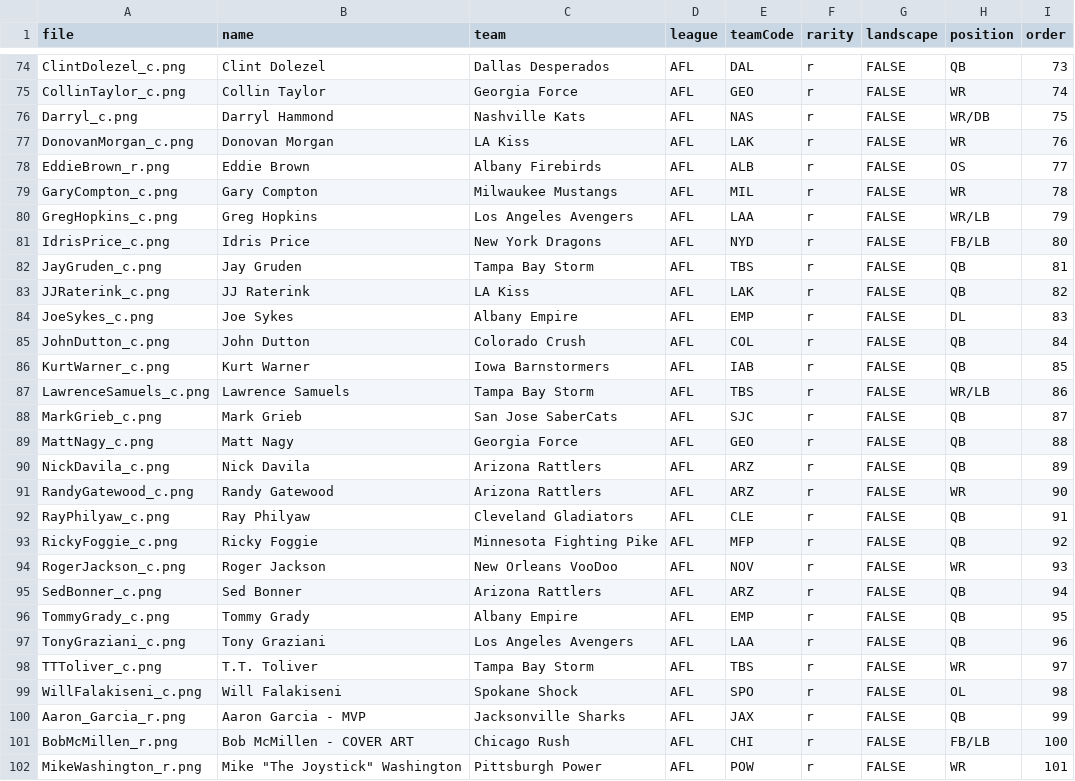
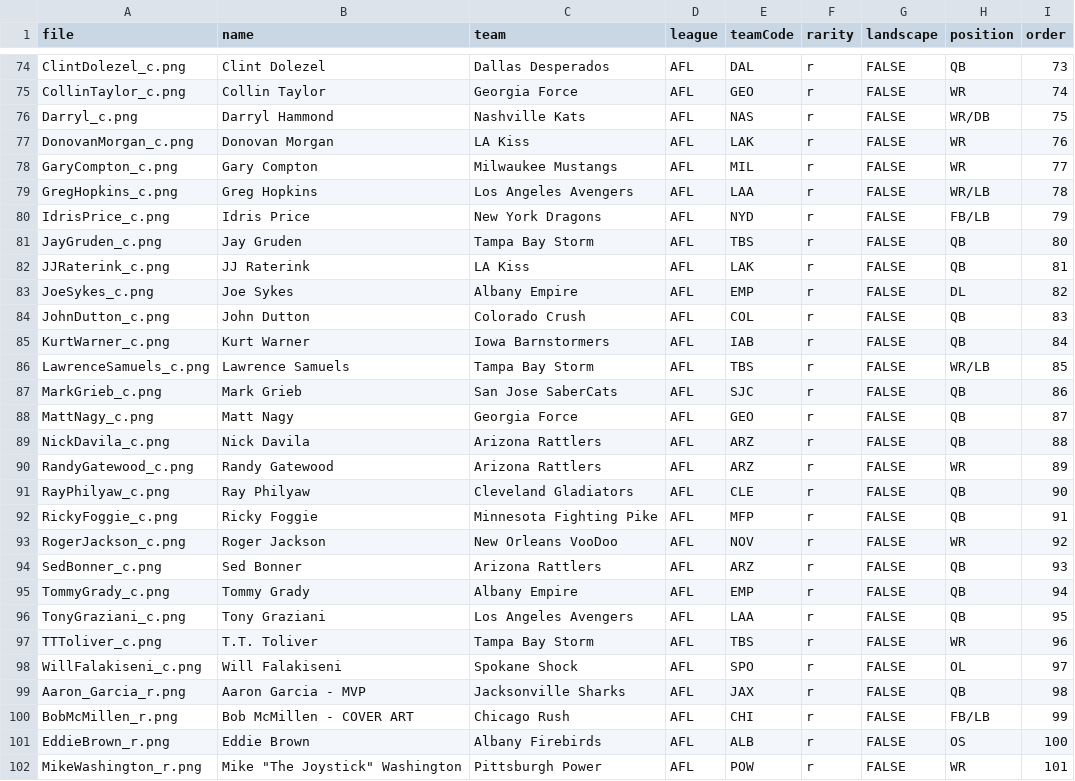
Before and after one commit to indoorfootballindex/ifl-cards, a CSV file: packs/AFLLegends/cards.csv, drawn as a sheet; only a part is shown, gaps mark what is left out.

Commit message:
Update cards.csv

```diff
--- a/packs/AFLLegends/cards.csv
+++ b/packs/AFLLegends/cards.csv
@@ -77,26 +77,26 @@ Darryl_c.png,Darryl Hammond,Nashville Kats,AFL,NAS,r,FALSE,WR/DB,75
 DonovanMorgan_c.png,Donovan Morgan,LA Kiss,AFL,LAK,r,FALSE,WR,76
-EddieBrown_r.png,Eddie Brown,Albany Firebirds,AFL,ALB,r,FALSE,OS,77
-GaryCompton_c.png,Gary Compton,Milwaukee Mustangs,AFL,MIL,r,FALSE,WR,78
-GregHopkins_c.png,Greg Hopkins,Los Angeles Avengers,AFL,LAA,r,FALSE,WR/LB,79
-IdrisPrice_c.png,Idris Price,New York Dragons,AFL,NYD,r,FALSE,FB/LB,80
-JayGruden_c.png,Jay Gruden,Tampa Bay Storm,AFL,TBS,r,FALSE,QB,81
-JJRaterink_c.png,JJ Raterink,LA Kiss,AFL,LAK,r,FALSE,QB,82
-JoeSykes_c.png,Joe Sykes,Albany Empire,AFL,EMP,r,FALSE,DL,83
-JohnDutton_c.png,John Dutton,Colorado Crush,AFL,COL,r,FALSE,QB,84
-KurtWarner_c.png,Kurt Warner,Iowa Barnstormers,AFL,IAB,r,FALSE,QB,85
-LawrenceSamuels_c.png,Lawrence Samuels,Tampa Bay Storm,AFL,TBS,r,FALSE,WR/LB,86
-MarkGrieb_c.png,Mark Grieb,San Jose SaberCats,AFL,SJC,r,FALSE,QB,87
-MattNagy_c.png,Matt Nagy,Georgia Force,AFL,GEO,r,FALSE,QB,88
-NickDavila_c.png,Nick Davila,Arizona Rattlers,AFL,ARZ,r,FALSE,QB,89
-RandyGatewood_c.png,Randy Gatewood,Arizona Rattlers,AFL,ARZ,r,FALSE,WR,90
-RayPhilyaw_c.png,Ray Philyaw,Cleveland Gladiators,AFL,CLE,r,FALSE,QB,91
-RickyFoggie_c.png,Ricky Foggie,Minnesota Fighting Pike,AFL,MFP,r,FALSE,QB,92
-RogerJackson_c.png,Roger Jackson,New Orleans VooDoo,AFL,NOV,r,FALSE,WR,93
-SedBonner_c.png,Sed Bonner,Arizona Rattlers,AFL,ARZ,r,FALSE,QB,94
-TommyGrady_c.png,Tommy Grady,Albany Empire,AFL,EMP,r,FALSE,QB,95
-TonyGraziani_c.png,Tony Graziani,Los Angeles Avengers,AFL,LAA,r,FALSE,QB,96
-TTToliver_c.png,T.T. Toliver,Tampa Bay Storm,AFL,TBS,r,FALSE,WR,97
-WillFalakiseni_c.png,Will Falakiseni,Spokane Shock,AFL,SPO,r,FALSE,OL,98
-Aaron_Garcia_r.png,Aaron Garcia - MVP,Jacksonville Sharks,AFL,JAX,r,FALSE,QB,99
-BobMcMillen_r.png,Bob McMillen - COVER ART,Chicago Rush,AFL,CHI,r,FALSE,FB/LB,100
+GaryCompton_c.png,Gary Compton,Milwaukee Mustangs,AFL,MIL,r,FALSE,WR,77
+GregHopkins_c.png,Greg Hopkins,Los Angeles Avengers,AFL,LAA,r,FALSE,WR/LB,78
+IdrisPrice_c.png,Idris Price,New York Dragons,AFL,NYD,r,FALSE,FB/LB,79
+JayGruden_c.png,Jay Gruden,Tampa Bay Storm,AFL,TBS,r,FALSE,QB,80
+JJRaterink_c.png,JJ Raterink,LA Kiss,AFL,LAK,r,FALSE,QB,81
+JoeSykes_c.png,Joe Sykes,Albany Empire,AFL,EMP,r,FALSE,DL,82
+JohnDutton_c.png,John Dutton,Colorado Crush,AFL,COL,r,FALSE,QB,83
+KurtWarner_c.png,Kurt Warner,Iowa Barnstormers,AFL,IAB,r,FALSE,QB,84
+LawrenceSamuels_c.png,Lawrence Samuels,Tampa Bay Storm,AFL,TBS,r,FALSE,WR/LB,85
+MarkGrieb_c.png,Mark Grieb,San Jose SaberCats,AFL,SJC,r,FALSE,QB,86
+MattNagy_c.png,Matt Nagy,Georgia Force,AFL,GEO,r,FALSE,QB,87
+NickDavila_c.png,Nick Davila,Arizona Rattlers,AFL,ARZ,r,FALSE,QB,88
+RandyGatewood_c.png,Randy Gatewood,Arizona Rattlers,AFL,ARZ,r,FALSE,WR,89
+RayPhilyaw_c.png,Ray Philyaw,Cleveland Gladiators,AFL,CLE,r,FALSE,QB,90
+RickyFoggie_c.png,Ricky Foggie,Minnesota Fighting Pike,AFL,MFP,r,FALSE,QB,91
+RogerJackson_c.png,Roger Jackson,New Orleans VooDoo,AFL,NOV,r,FALSE,WR,92
+SedBonner_c.png,Sed Bonner,Arizona Rattlers,AFL,ARZ,r,FALSE,QB,93
+TommyGrady_c.png,Tommy Grady,Albany Empire,AFL,EMP,r,FALSE,QB,94
+TonyGraziani_c.png,Tony Graziani,Los Angeles Avengers,AFL,LAA,r,FALSE,QB,95
+TTToliver_c.png,T.T. Toliver,Tampa Bay Storm,AFL,TBS,r,FALSE,WR,96
+WillFalakiseni_c.png,Will Falakiseni,Spokane Shock,AFL,SPO,r,FALSE,OL,97
+Aaron_Garcia_r.png,Aaron Garcia - MVP,Jacksonville Sharks,AFL,JAX,r,FALSE,QB,98
+BobMcMillen_r.png,Bob McMillen - COVER ART,Chicago Rush,AFL,CHI,r,FALSE,FB/LB,99
+EddieBrown_r.png,Eddie Brown,Albany Firebirds,AFL,ALB,r,FALSE,OS,100
 MikeWashington_r.png,"Mike ""The Joystick"" Washington",Pittsburgh Power,AFL,POW,r,FALSE,WR,101
```
